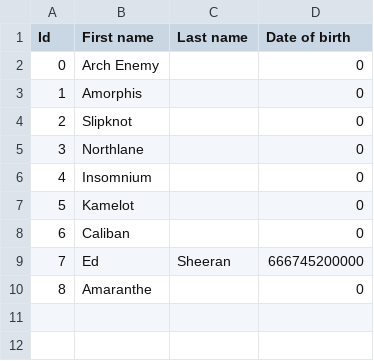
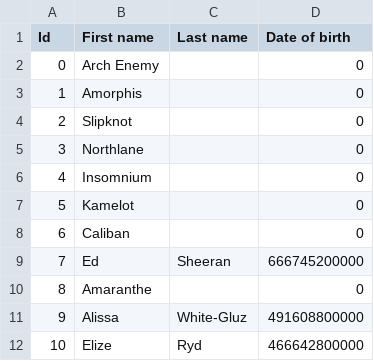
Before and after one commit to marcauberer/music-manager, a CSV file: 0-mm-utils/src/main/resources/artists.csv, drawn as a sheet; the diff names each change by its address in the sheet, - before the commit and + after, or states it on an @@ line.

Commit message:
Add test for RelSongArtistRepository

```diff
--- a/0-mm-utils/src/main/resources/artists.csv
+++ b/0-mm-utils/src/main/resources/artists.csv
+row 11: 9 | Alissa | White-Gluz | 491608800000
+row 12: 10 | Elize | Ryd | 466642800000
```
Also changed, not shown: 0-mm-utils/src/main/resources/rel_songs_artists.csv, 2 other files.
